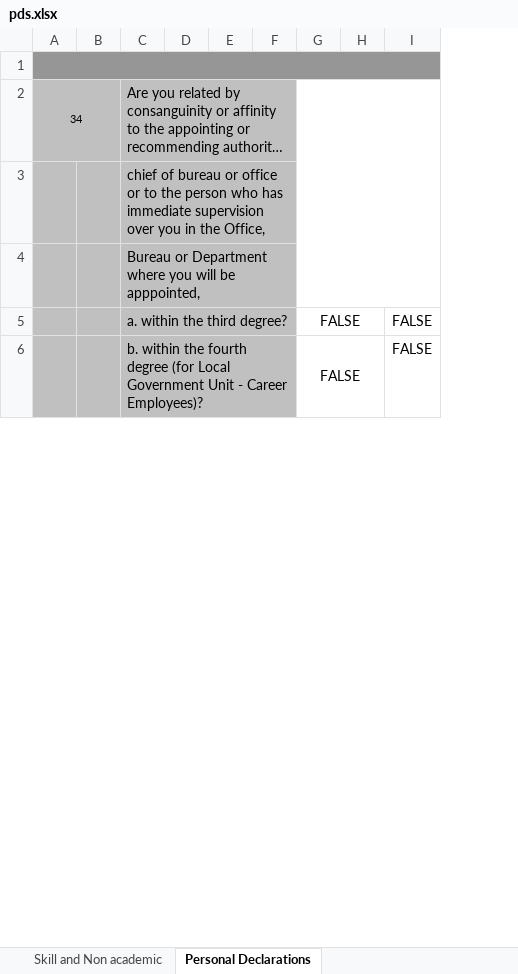
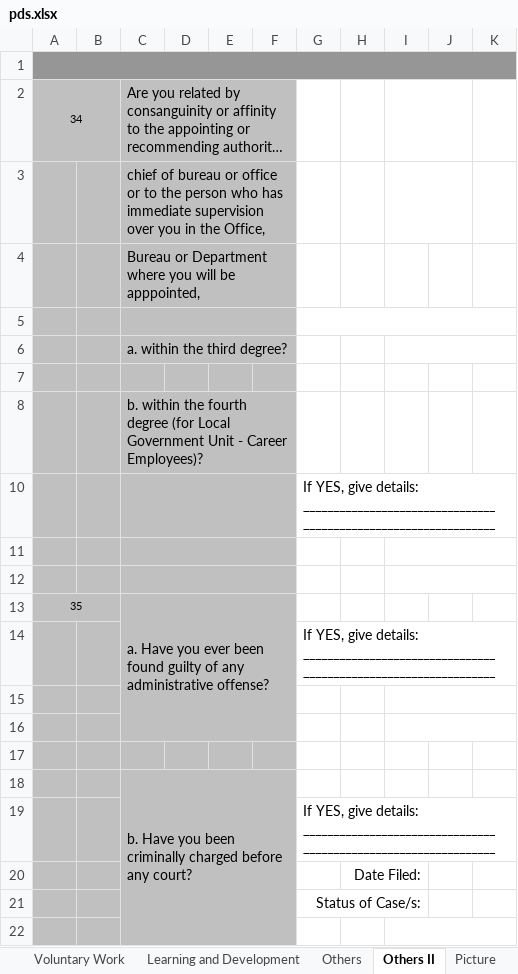
Before and after one commit to karlmacas29/rsp-hr-tagum-cityhall, an Excel workbook: public/pds.xlsx, sheet Others II, drawn as a sheet; only a part is shown; long unchanged cells end in …; values as stored, in another font and other column widths than the file's, no borders; charts and pictures not drawn; removed rows and columns are numbered as before the commit, all else as after; the diff covers the shown part only; the diff names each change by its address in the sheet, - before the commit and + after, or states it on an @@ line.

```diff
--- a/public/pds.xlsx (sheet Others II)
+++ b/public/pds.xlsx (sheet Others II)
-sheet tab: Skill and Non academic
+sheet tab: Others
-sheet tab: Personal Declarations
+sheet tab: Others II
+sheet tab: Picture
+column H, empty
-column I, rows 5-6: FALSE | FALSE
+column J, empty
+column K, empty
-G2:I4 merged
+I2:J2 merged
+I3:J3 merged
-row 5:  |  | a. within the third degree? |  |  |  | FALSE |  | FALSE
+row 5: (empty)
+row 6:  |  | a. within the third degree?
-row 7:  |  | b. within the fourth degree (for Local Government Unit - Career Employees)? |  |  |  | FALSE |  | FALSE
+row 7: (empty)
-C6:F6 merged
-G6:H6 merged
+row 8:  |  | b. within the fourth degree (for Local Government Unit - Career Employees)?
+row 10:  |  |  |  |  |  | If YES, give details: ________________________________ ________________________________
+row 11: (empty)
+row 12: (empty)
+row 13: 35 |  | a. Have you ever been found guilty of any administrative offense?
+row 14:  |  |  |  |  |  | If YES, give details: ________________________________ ________________________________
+row 15: (empty)
+row 16: (empty)
+row 17: (empty)
@@ row 13 moved to row 18: b. Have you been criminally charged befo… @@
+row 19:  |  |  |  |  |  | If YES, give details: ________________________________ ________________________________
+row 20:  |  |  |  |  |  |  | Date Filed:
@@ row 16 moved to row 21: Status of Case/s: @@
+row 22: (empty)
```
Also changed, not shown: 11 added rows, 16 removed rows, 7 edited cells, cell formats and merged cells elsewhere in this sheet, sheet Personal Information, sheet Educational Background, sheet Civil Service Eligibity, sheet Work Experience, sheet Voluntary Work, sheet Learning and Development, 2 more sheets, hidden cells, charts or pictures, 11 other files.
